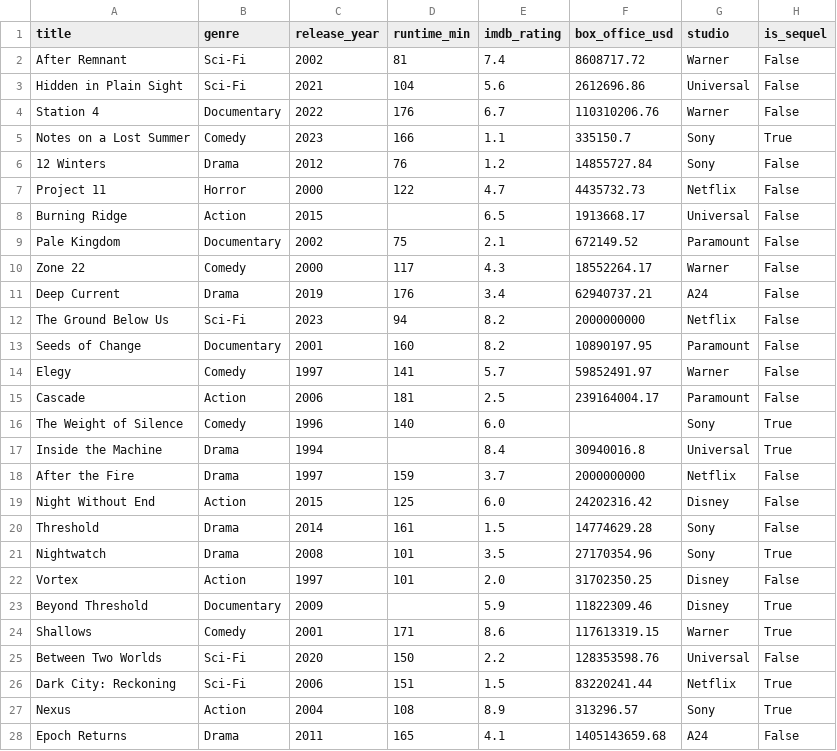
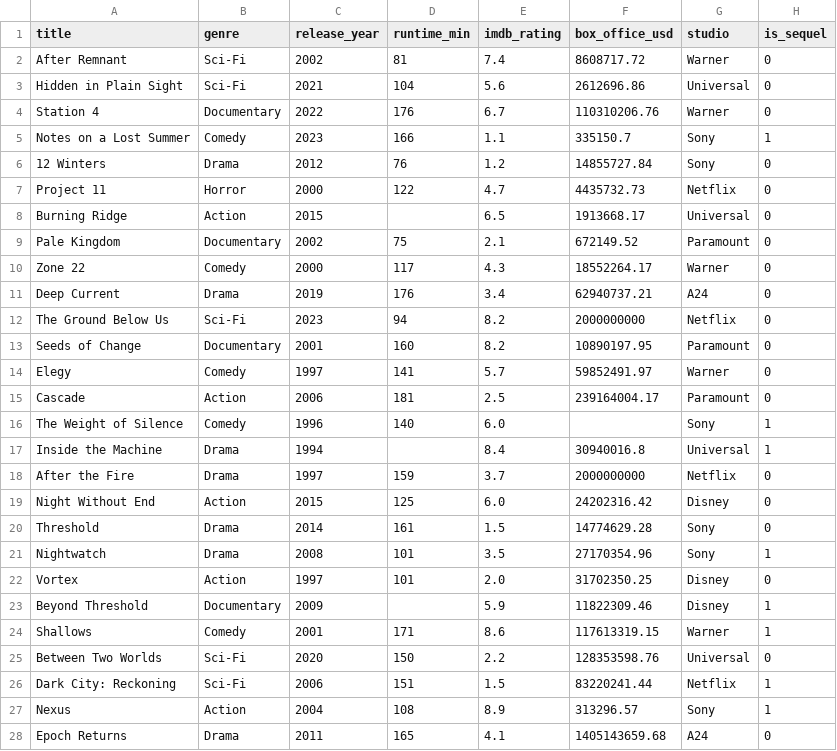
Before and after one commit to utkarshgogna1/chart-llm, a CSV file: benchmarks/datasets/movies.csv, drawn as a sheet; only a part is shown; the diff covers the shown part only.

```diff
--- a/benchmarks/datasets/movies.csv
+++ b/benchmarks/datasets/movies.csv
@@ -1,28 +1,28 @@
 title,genre,release_year,runtime_min,imdb_rating,box_office_usd,studio,is_sequel
-After Remnant,Sci-Fi,2002,81,7.4,8608717.72,Warner,False
-Hidden in Plain Sight,Sci-Fi,2021,104,5.6,2612696.86,Universal,False
-Station 4,Documentary,2022,176,6.7,110310206.76,Warner,False
-Notes on a Lost Summer,Comedy,2023,166,1.1,335150.7,Sony,True
-12 Winters,Drama,2012,76,1.2,14855727.84,Sony,False
-Project 11,Horror,2000,122,4.7,4435732.73,Netflix,False
-Burning Ridge,Action,2015,,6.5,1913668.17,Universal,False
-Pale Kingdom,Documentary,2002,75,2.1,672149.52,Paramount,False
-Zone 22,Comedy,2000,117,4.3,18552264.17,Warner,False
-Deep Current,Drama,2019,176,3.4,62940737.21,A24,False
-The Ground Below Us,Sci-Fi,2023,94,8.2,2000000000,Netflix,False
-Seeds of Change,Documentary,2001,160,8.2,10890197.95,Paramount,False
-Elegy,Comedy,1997,141,5.7,59852491.97,Warner,False
-Cascade,Action,2006,181,2.5,239164004.17,Paramount,False
-The Weight of Silence,Comedy,1996,140,6.0,,Sony,True
-Inside the Machine,Drama,1994,,8.4,30940016.8,Universal,True
-After the Fire,Drama,1997,159,3.7,2000000000,Netflix,False
-Night Without End,Action,2015,125,6.0,24202316.42,Disney,False
-Threshold,Drama,2014,161,1.5,14774629.28,Sony,False
-Nightwatch,Drama,2008,101,3.5,27170354.96,Sony,True
-Vortex,Action,1997,101,2.0,31702350.25,Disney,False
-Beyond Threshold,Documentary,2009,,5.9,11822309.46,Disney,True
-Shallows,Comedy,2001,171,8.6,117613319.15,Warner,True
-Between Two Worlds,Sci-Fi,2020,150,2.2,128353598.76,Universal,False
-Dark City: Reckoning,Sci-Fi,2006,151,1.5,83220241.44,Netflix,True
-Nexus,Action,2004,108,8.9,313296.57,Sony,True
-Epoch Returns,Drama,2011,165,4.1,1405143659.68,A24,False
+After Remnant,Sci-Fi,2002,81,7.4,8608717.72,Warner,0
+Hidden in Plain Sight,Sci-Fi,2021,104,5.6,2612696.86,Universal,0
+Station 4,Documentary,2022,176,6.7,110310206.76,Warner,0
+Notes on a Lost Summer,Comedy,2023,166,1.1,335150.7,Sony,1
+12 Winters,Drama,2012,76,1.2,14855727.84,Sony,0
+Project 11,Horror,2000,122,4.7,4435732.73,Netflix,0
+Burning Ridge,Action,2015,,6.5,1913668.17,Universal,0
+Pale Kingdom,Documentary,2002,75,2.1,672149.52,Paramount,0
+Zone 22,Comedy,2000,117,4.3,18552264.17,Warner,0
+Deep Current,Drama,2019,176,3.4,62940737.21,A24,0
+The Ground Below Us,Sci-Fi,2023,94,8.2,2000000000,Netflix,0
+Seeds of Change,Documentary,2001,160,8.2,10890197.95,Paramount,0
+Elegy,Comedy,1997,141,5.7,59852491.97,Warner,0
+Cascade,Action,2006,181,2.5,239164004.17,Paramount,0
+The Weight of Silence,Comedy,1996,140,6.0,,Sony,1
+Inside the Machine,Drama,1994,,8.4,30940016.8,Universal,1
+After the Fire,Drama,1997,159,3.7,2000000000,Netflix,0
+Night Without End,Action,2015,125,6.0,24202316.42,Disney,0
+Threshold,Drama,2014,161,1.5,14774629.28,Sony,0
+Nightwatch,Drama,2008,101,3.5,27170354.96,Sony,1
+Vortex,Action,1997,101,2.0,31702350.25,Disney,0
+Beyond Threshold,Documentary,2009,,5.9,11822309.46,Disney,1
+Shallows,Comedy,2001,171,8.6,117613319.15,Warner,1
+Between Two Worlds,Sci-Fi,2020,150,2.2,128353598.76,Universal,0
+Dark City: Reckoning,Sci-Fi,2006,151,1.5,83220241.44,Netflix,1
+Nexus,Action,2004,108,8.9,313296.57,Sony,1
+Epoch Returns,Drama,2011,165,4.1,1405143659.68,A24,0
```
Also changed, not shown: 93 edited cells elsewhere in this file, 24 other files.
